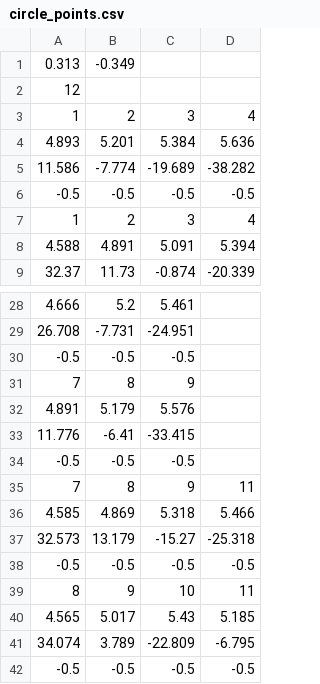
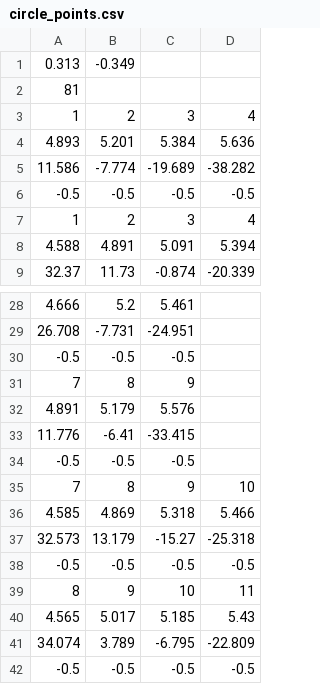
Before and after one commit to ZofiaSal/SLAM, a CSV file: image_processing/artificial_staircase/circle_points.csv, drawn as a sheet; only a part is shown, gaps mark what is left out.

Commit message:
circle points order

```diff
--- a/image_processing/artificial_staircase/circle_points.csv
+++ b/image_processing/artificial_staircase/circle_points.csv
@@ -1,3 +1,3 @@
 0.313,-0.349
-12
+81
 1,2,3,4
@@ -34,3 +34,3 @@
 -0.5,-0.5,-0.5
-7,8,9,11
+7,8,9,10
 4.585,4.869,5.318,5.466
@@ -39,4 +39,4 @@
 8,9,10,11
-4.565,5.017,5.43,5.185
-34.074,3.789,-22.809,-6.795
+4.565,5.017,5.185,5.43
+34.074,3.789,-6.795,-22.809
 -0.5,-0.5,-0.5,-0.5
```
Also changed, not shown: 1 other file.
